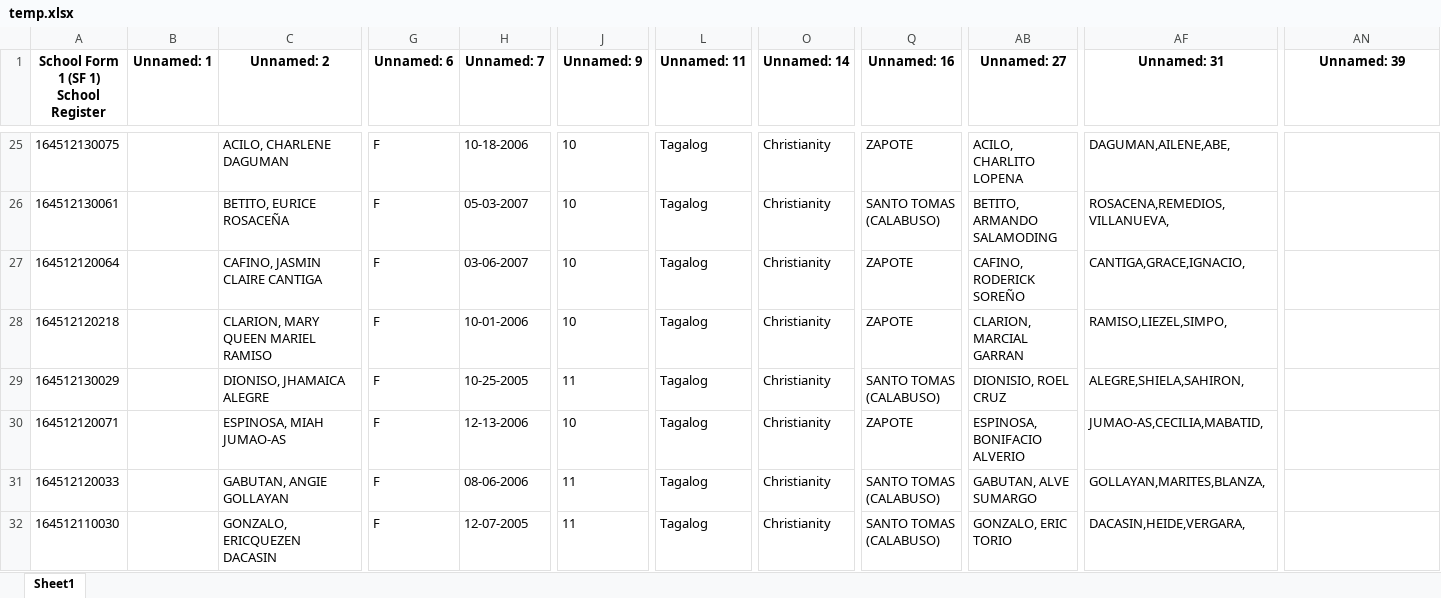
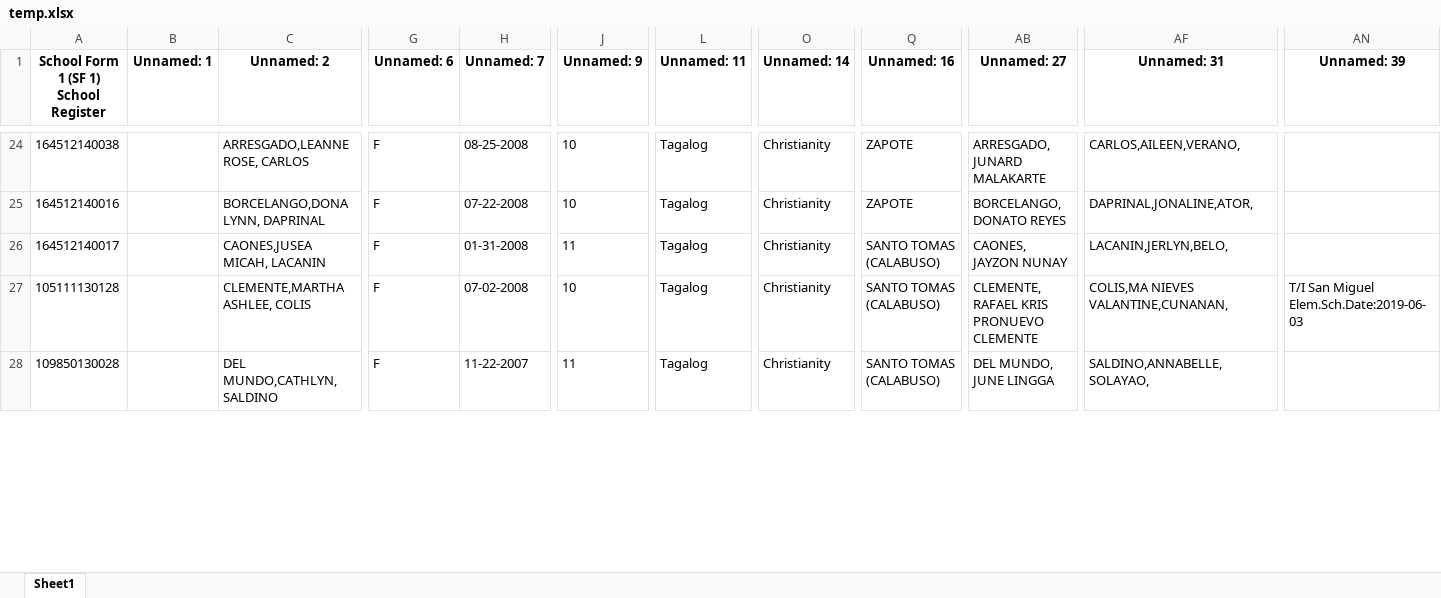
Before and after one commit to friedgulaman/MiGrade, an Excel workbook: Migrade_v.1.2/temp.xlsx, sheet Sheet1, drawn as a sheet; only a part is shown, gaps mark what is left out; values as stored, in another font and other column widths than the file's, no borders; removed rows and columns are numbered as before the commit, all else as after; rows hold the shown columns only; the diff covers the shown part only; the diff names each change by its address in the sheet, - before the commit and + after, or states it on an @@ line.

```diff
--- a/Migrade_v.1.2/temp.xlsx (sheet Sheet1)
+++ b/Migrade_v.1.2/temp.xlsx (sheet Sheet1)
-A24: 164512130075
+A24: 164512140038
-C24 (Unnamed: 2): ACILO, CHARLENE DAGUMAN
+C24 (Unnamed: 2): ARRESGADO,LEANNE ROSE, CARLOS
-H24 (Unnamed: 7): 10-18-2006
+H24 (Unnamed: 7): 08-25-2008
-AB24 (Unnamed: 27): ACILO, CHARLITO LOPENA
+AB24 (Unnamed: 27): ARRESGADO, JUNARD MALAKARTE
-AF24 (Unnamed: 31): DAGUMAN,AILENE,ABE,
+AF24 (Unnamed: 31): CARLOS,AILEEN,VERANO,
-row 26: 164512130061 |  | BETITO, EURICE ROSACEÑA | F | 05-03-2007 | 10 | Tagalog | Christianity | SANTO TOMAS (CALABUSO) | BETITO, ARMANDO SALAMODING | ROSACENA,REMEDIOS,VILLANUEVA,
-A25: 164512120064
+A25: 164512140016
-C25 (Unnamed: 2): CAFINO, JASMIN CLAIRE CANTIGA
+C25 (Unnamed: 2): BORCELANGO,DONA LYNN, DAPRINAL
-H25 (Unnamed: 7): 03-06-2007
+H25 (Unnamed: 7): 07-22-2008
-AB25 (Unnamed: 27): CAFINO, RODERICK SOREÑO
+AB25 (Unnamed: 27): BORCELANGO, DONATO REYES
-AF25 (Unnamed: 31): CANTIGA,GRACE,IGNACIO,
+AF25 (Unnamed: 31): DAPRINAL,JONALINE,ATOR,
-row 28: 164512120218 |  | CLARION, MARY QUEEN MARIEL RAMISO | F | 10-01-2006 | 10 | Tagalog | Christianity | ZAPOTE | CLARION, MARCIAL GARRAN | RAMISO,LIEZEL,SIMPO,
-A26: 164512130029
+A26: 164512140017
-C26 (Unnamed: 2): DIONISO, JHAMAICA ALEGRE
+C26 (Unnamed: 2): CAONES,JUSEA MICAH, LACANIN
-H26 (Unnamed: 7): 10-25-2005
+H26 (Unnamed: 7): 01-31-2008
-AB26 (Unnamed: 27): DIONISIO, ROEL CRUZ
+AB26 (Unnamed: 27): CAONES, JAYZON NUNAY
-AF26 (Unnamed: 31): ALEGRE,SHIELA,SAHIRON,
+AF26 (Unnamed: 31): LACANIN,JERLYN,BELO,
-A27: 164512120071
+A27: 105111130128
-C27 (Unnamed: 2): ESPINOSA, MIAH JUMAO-AS
+C27 (Unnamed: 2): CLEMENTE,MARTHA ASHLEE, COLIS
-H27 (Unnamed: 7): 12-13-2006
+H27 (Unnamed: 7): 07-02-2008
-Q27 (Unnamed: 16): ZAPOTE
+Q27 (Unnamed: 16): SANTO TOMAS (CALABUSO)
-AB27 (Unnamed: 27): ESPINOSA, BONIFACIO ALVERIO
+AB27 (Unnamed: 27): CLEMENTE, RAFAEL KRIS PRONUEVO CLEMENTE
-AF27 (Unnamed: 31): JUMAO-AS,CECILIA,MABATID,
+AF27 (Unnamed: 31): COLIS,MA NIEVES VALANTINE,CUNANAN,
-AN27 (Unnamed: 39): (empty)
+AN27 (Unnamed: 39): T/I San Miguel Elem.Sch.Date:2019-06-03
-A28: 164512120033
+A28: 109850130028
-C28 (Unnamed: 2): GABUTAN, ANGIE GOLLAYAN
+C28 (Unnamed: 2): DEL MUNDO,CATHLYN, SALDINO
-H28 (Unnamed: 7): 08-06-2006
+H28 (Unnamed: 7): 11-22-2007
-AB28 (Unnamed: 27): GABUTAN, ALVE SUMARGO
+AB28 (Unnamed: 27): DEL MUNDO, JUNE LINGGA
-AF28 (Unnamed: 31): GOLLAYAN,MARITES,BLANZA,
+AF28 (Unnamed: 31): SALDINO,ANNABELLE,SOLAYAO,
-row 32: 164512110030 |  | GONZALO, ERICQUEZEN DACASIN | F | 12-07-2005 | 11 | Tagalog | Christianity | SANTO TOMAS (CALABUSO) | GONZALO, ERIC TORIO | DACASIN,HEIDE,VERGARA,
```
Also changed, not shown: 13 added rows, 4 removed rows and 158 edited cells elsewhere in this sheet, 7 other files.
